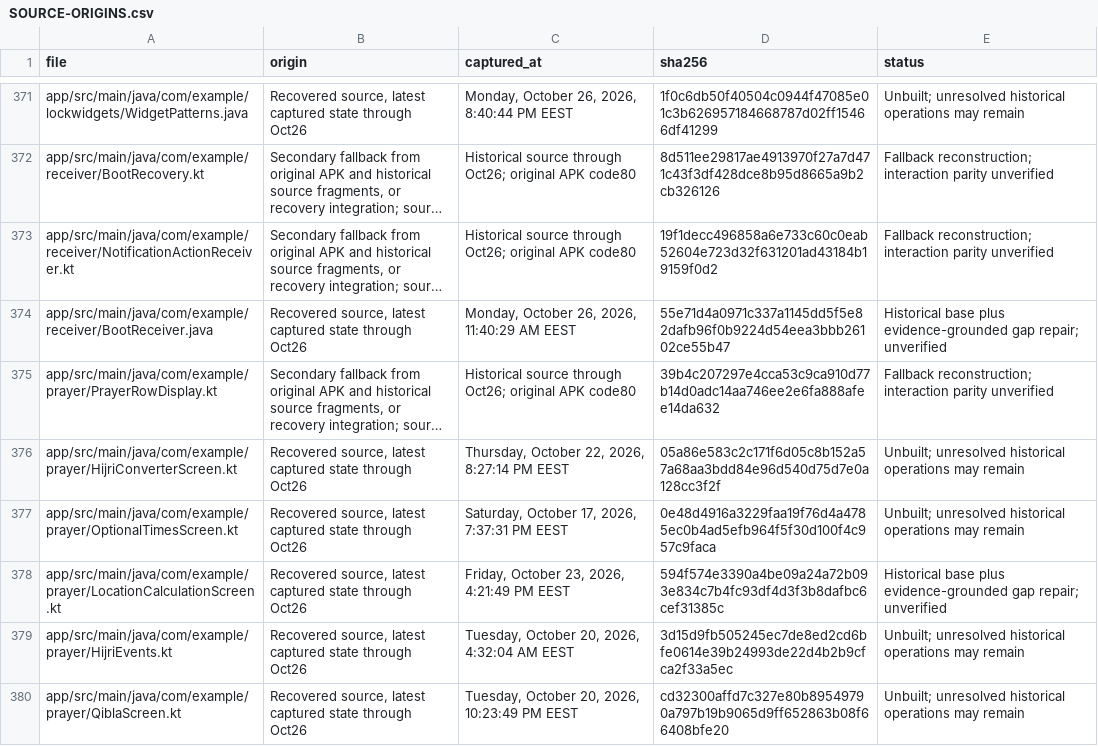
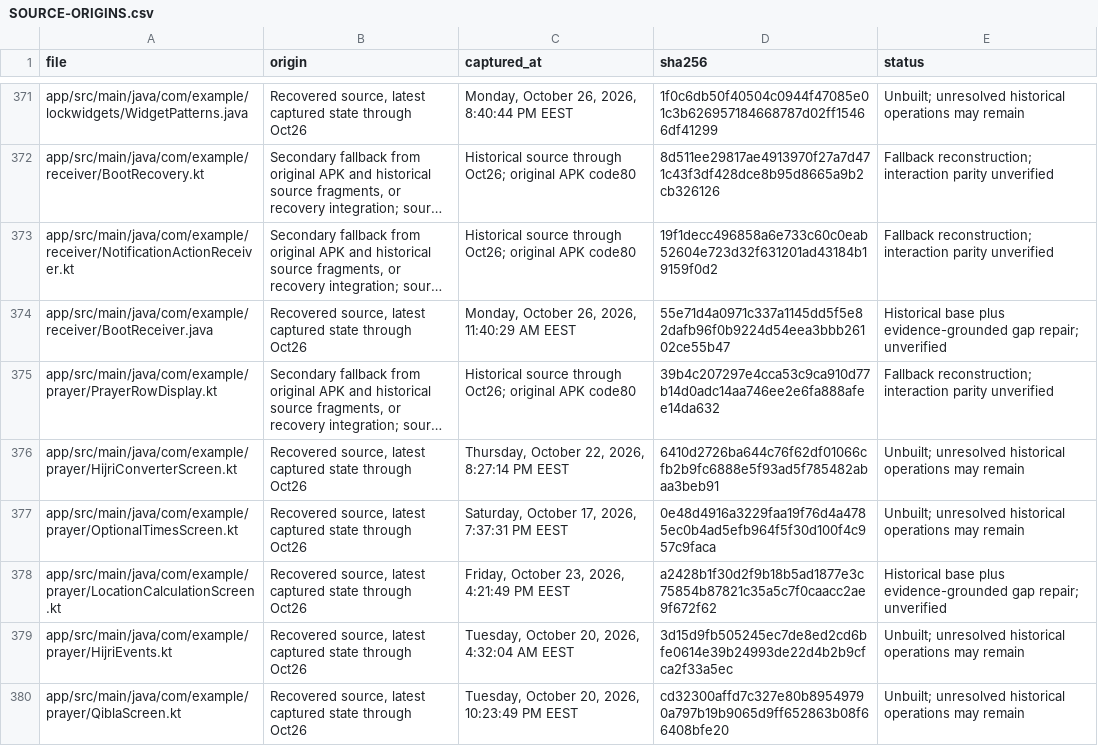
Before and after one commit to Star-Dust-0/Wathkkir, a CSV file: SOURCE-ORIGINS.csv, drawn as a sheet; only a part is shown, gaps mark what is left out; long unchanged cells end in …; the diff covers the shown part only; the diff names each change by its address in the sheet, - before the commit and + after, or states it on an @@ line.

```diff
--- a/SOURCE-ORIGINS.csv
+++ b/SOURCE-ORIGINS.csv
-D376 (sha256): 05a86e583c2c171f6d05c8b152a57a68aa3bdd84e96d540d75d7e0a128cc3f2f
+D376 (sha256): 6410d2726ba644c76f62df01066cfb2b9fc6888e5f93ad5f785482abaa3beb91
-D378 (sha256): 594f574e3390a4be09a24a72b093e834c7b4fc93df4d3f3b8dafbc6cef31385c
+D378 (sha256): a2428b1f30d2f9b18b5ad1877e3c75854b87821c35a5c7f0caacc2ae9f672f62
```
Also changed, not shown: 23 edited cells elsewhere in this file.
